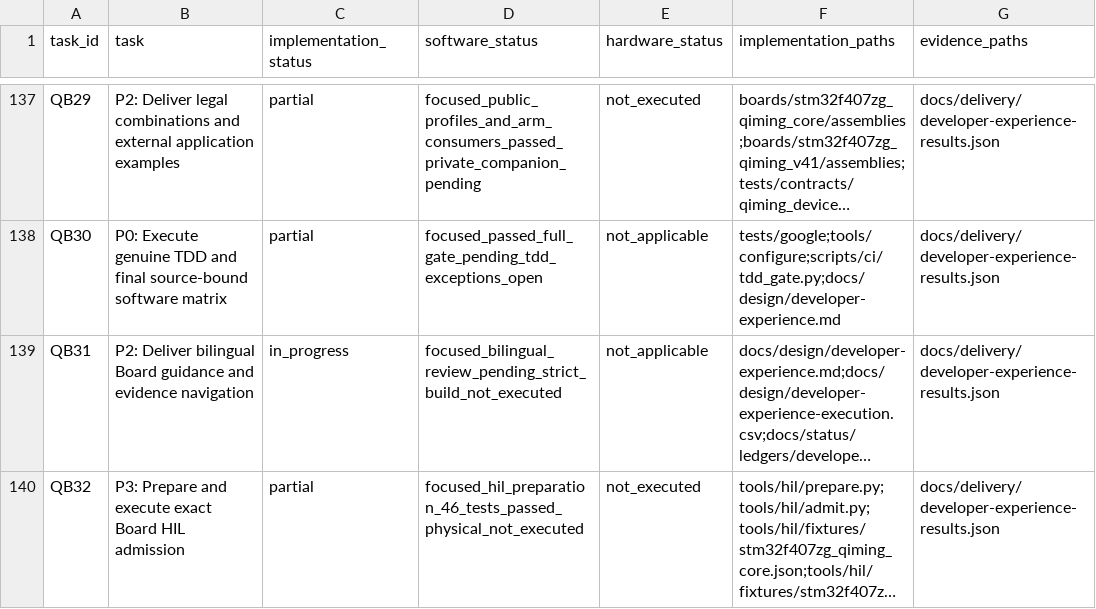
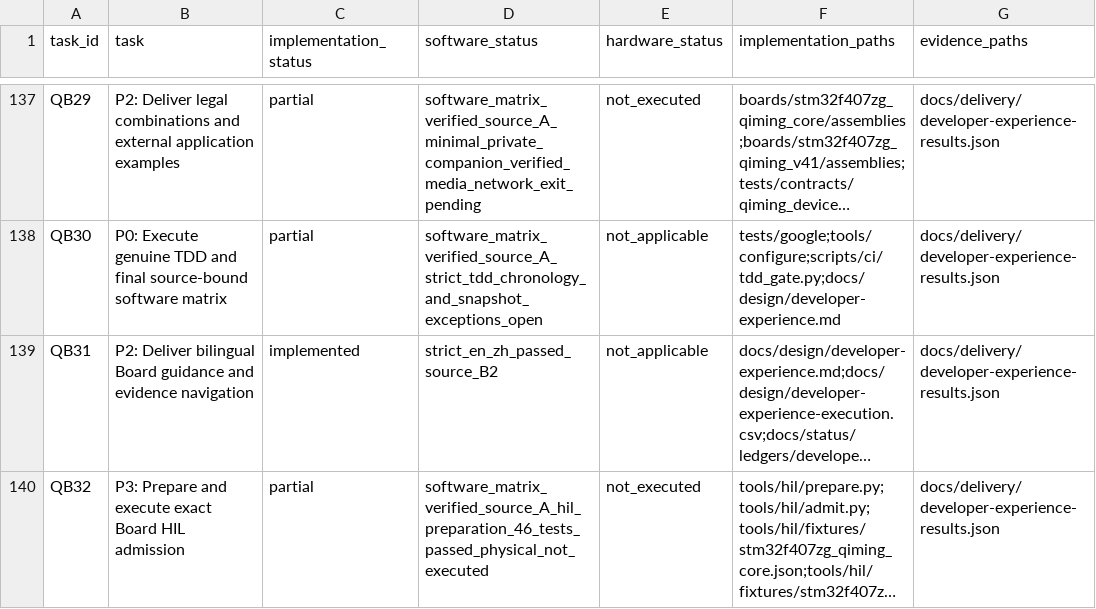
Before and after one commit to X-Gen-Lab/nexus, a CSV file: docs/design/developer-experience-execution.csv, drawn as a sheet; only a part is shown, gaps mark what is left out; long unchanged cells end in …; the diff covers the shown part only; the diff names each change by its address in the sheet, - before the commit and + after, or states it on an @@ line.

Commit message:
docs(delivery): record Qiming software reference verification

```diff
--- a/docs/design/developer-experience-execution.csv
+++ b/docs/design/developer-experience-execution.csv
-D137 (software_status): focused_public_profiles_and_arm_consumers_passed_private_companion_pending
+D137 (software_status): software_matrix_verified_source_A_minimal_private_companion_verified_media_network_exit_pending
-D138 (software_status): focused_passed_full_gate_pending_tdd_exceptions_open
+D138 (software_status): software_matrix_verified_source_A_strict_tdd_chronology_and_snapshot_exceptions_open
-C139 (implementation_status): in_progress
+C139 (implementation_status): implemented
-D139 (software_status): focused_bilingual_review_pending_strict_build_not_executed
+D139 (software_status): strict_en_zh_passed_source_B2
-D140 (software_status): focused_hil_preparation_46_tests_passed_physical_not_executed
+D140 (software_status): software_matrix_verified_source_A_hil_preparation_46_tests_passed_physical_not_executed
```
Also changed, not shown: 23 edited cells elsewhere in this file, 4 other files.
